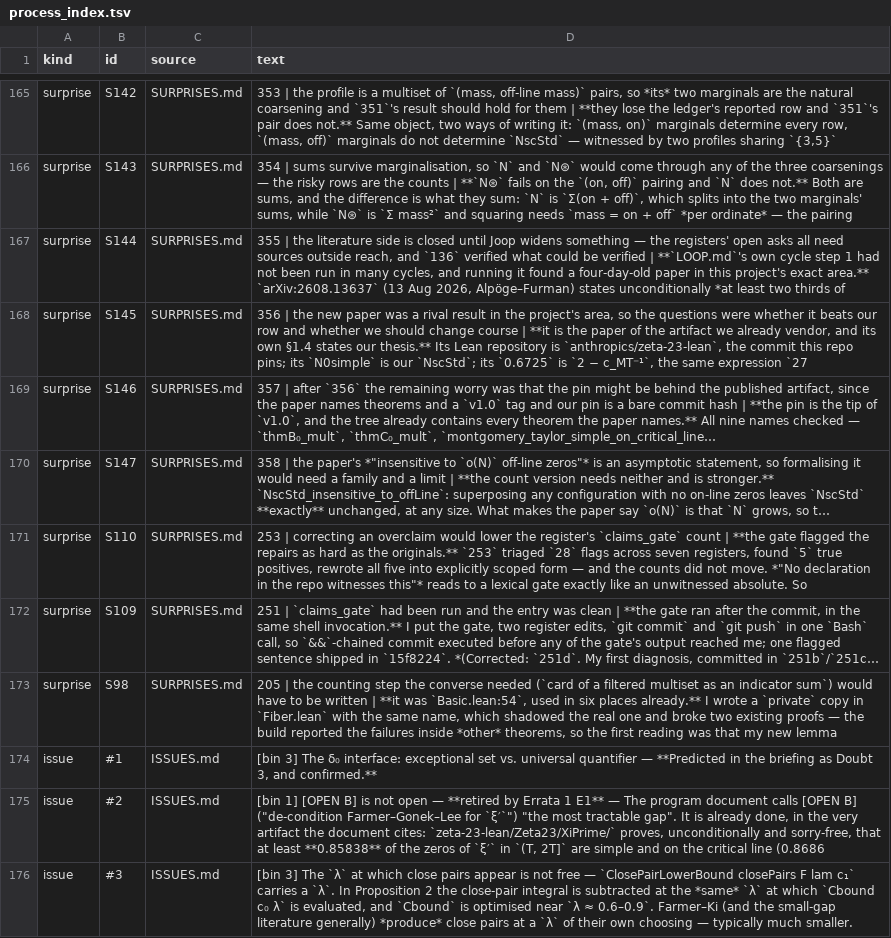
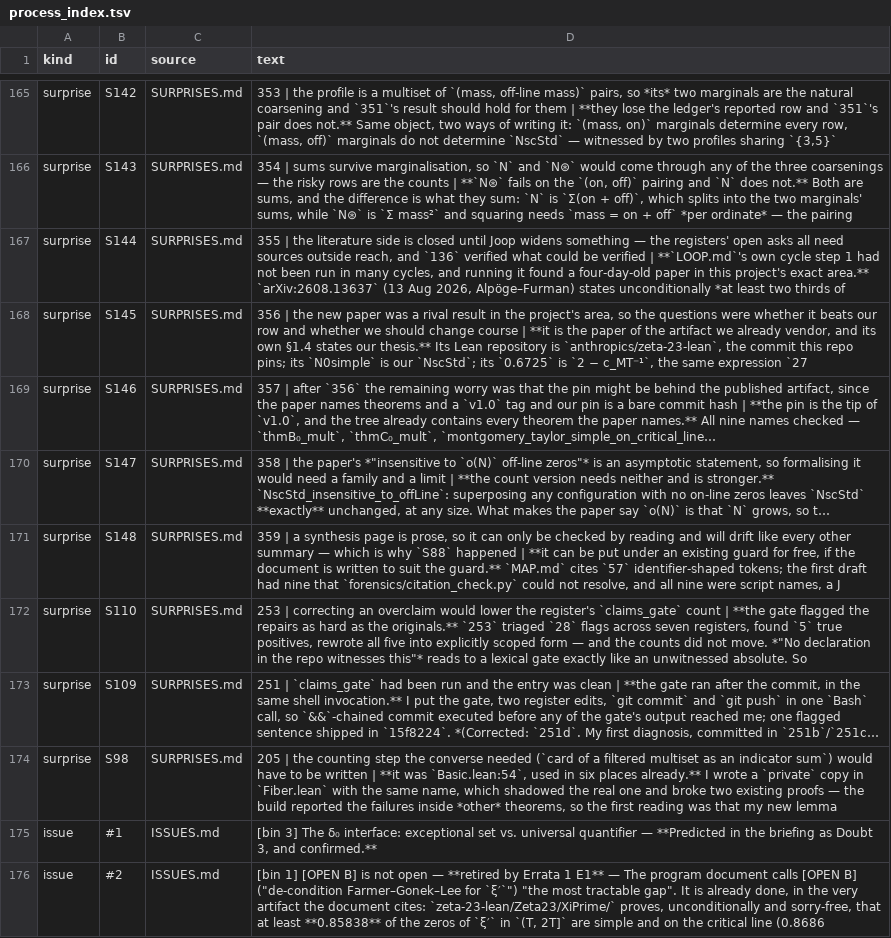
Before and after one commit to LaPingvino/riemann-overlay, a TSV file: forensics/process_index.tsv, drawn as a sheet; only a part is shown, gaps mark what is left out; the shorter side is filled out with more unchanged rows; long unchanged cells end in …; the diff names each change by its address in the sheet, - before the commit and + after, or states it on an @@ line.

Commit message:
359: the map, and it is guarded
MAP.md — one page, what the project has established, with a declaration
name behind every claim. Linked from README as the entry point. Deferred
since 349 because the arc kept moving; it stopped at 354 (marginalisation
survey), 357 (provenance) and 358 (the last clause with a formal shape).

Kill condition (any cited name fails to resolve -> fix; many fail ->
cut back) fired mildly: the first draft cited 57 identifier-shaped tokens
and nine did not resolve — all nine script names, a JSON field and a git
tag, no defect, but nine reasons the page could not be checked.

So I made the page conform instead of widening the instrument. Script
names now carry their forensics/*.py path and the tag is unbackticked,
which let MAP.md into citation_check's scan set with ZERO ALLOW entries:
383 citations across docstrings and the map, 0 unresolved, calibration
4/4. The map cannot drift from its names without the roster going red.

S148 — the direction of fit is the transferable part. 350 declined a
widening at eleven false positives; 352 took one at zero; this is the
third shape, shape the prose to the instrument, and it was only available
because I ran the check before shipping the page.

Wildcard: does the guard's own description survive? No — its docstring
said "Every declaration name a Lean docstring cites" and "out of every
/-- ... -/ in Riemann/", and its printed header said "in Lean
docstrings". All three now name EXTRA_PROSE, and the header prints its
contents so a future addition cannot make it stale again. S132's species,
caught in the same commit.

The map states no number the registers do not carry, draws no conclusion
about the paper's proof, and repeats at section 7 that the proof is
unread — S88 is why.

Build green (8862 jobs), sorries 0, axioms 0, warnings 54, duplication
floor 26, overclaim floor 203, session_gate 16/16. No Lean changed.

```diff
--- a/forensics/process_index.tsv
+++ b/forensics/process_index.tsv
+row 171: surprise | S148 | SURPRISES.md | 359 | a synthesis page is prose, so it can only be checked by reading and will drift like every other summary — which is why `S88` happened | **it can be put under an existing guard for free, if the document is written to suit the guard.** `MAP.md` cites `57` identifier-shaped tokens; the first draft had nine that `forensics/citation_check.py` could not resolve, and all nine were script names, a J
```
Also changed, not shown: 6 other files.
